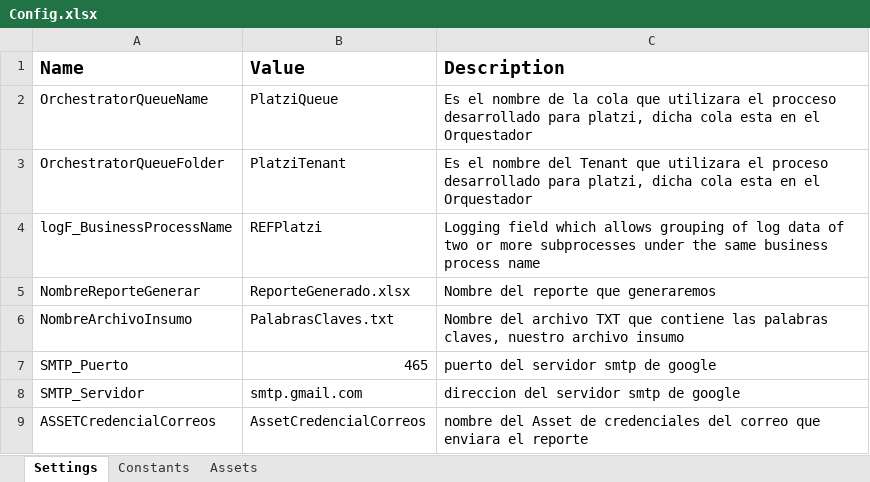
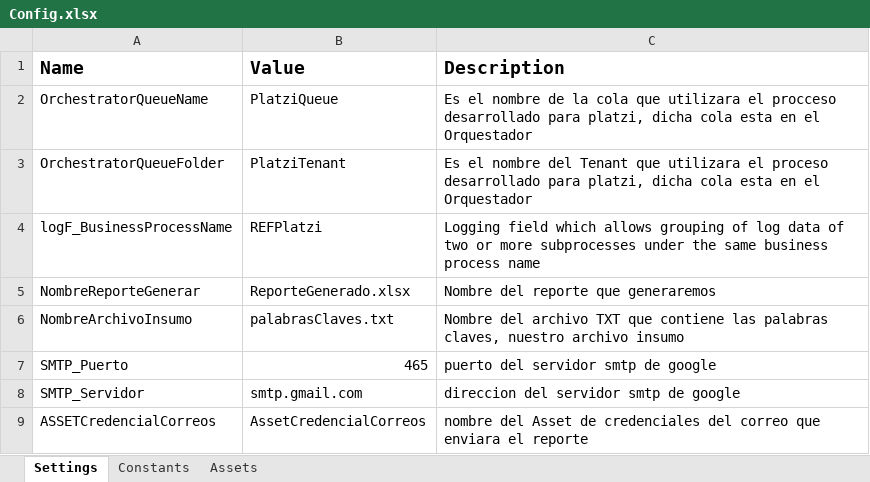
Before and after one commit to Voidfractur/REF-UIpath, an Excel workbook: Data/Config.xlsx, sheet Settings, drawn as a sheet; values as stored, in another font and other column widths than the file's, no borders; the diff names each change by its address in the sheet, - before the commit and + after, or states it on an @@ line.

Commit message:
Add init proces and excel procees

```diff
--- a/Data/Config.xlsx (sheet Settings)
+++ b/Data/Config.xlsx (sheet Settings)
-B6 (Value): PalabrasClaves.txt
+B6 (Value): palabrasClaves.txt
```
Also changed, not shown: 3 other files.
